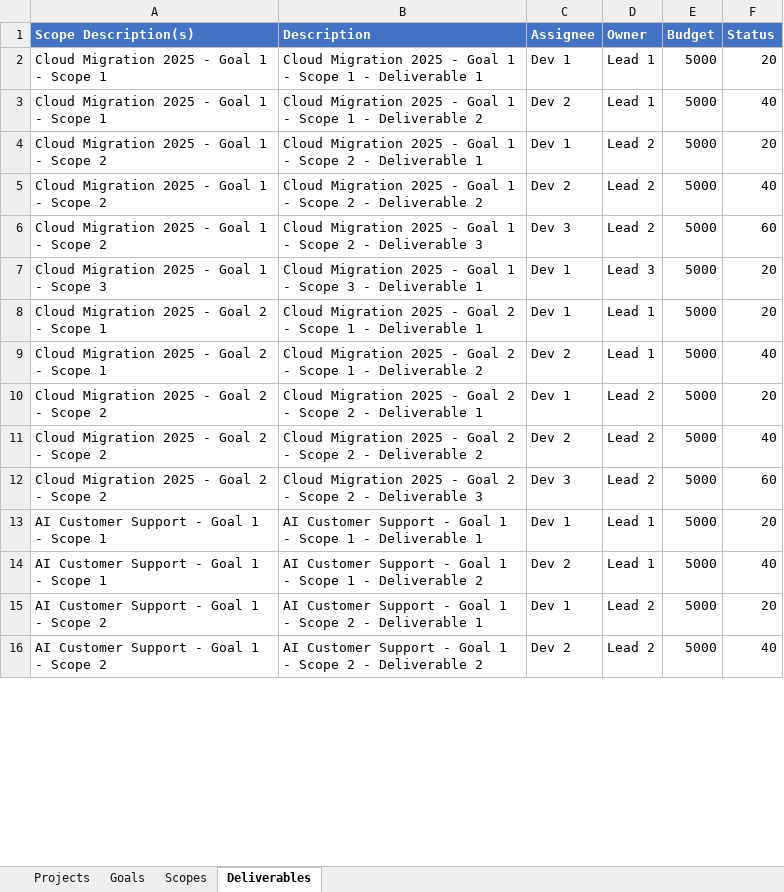
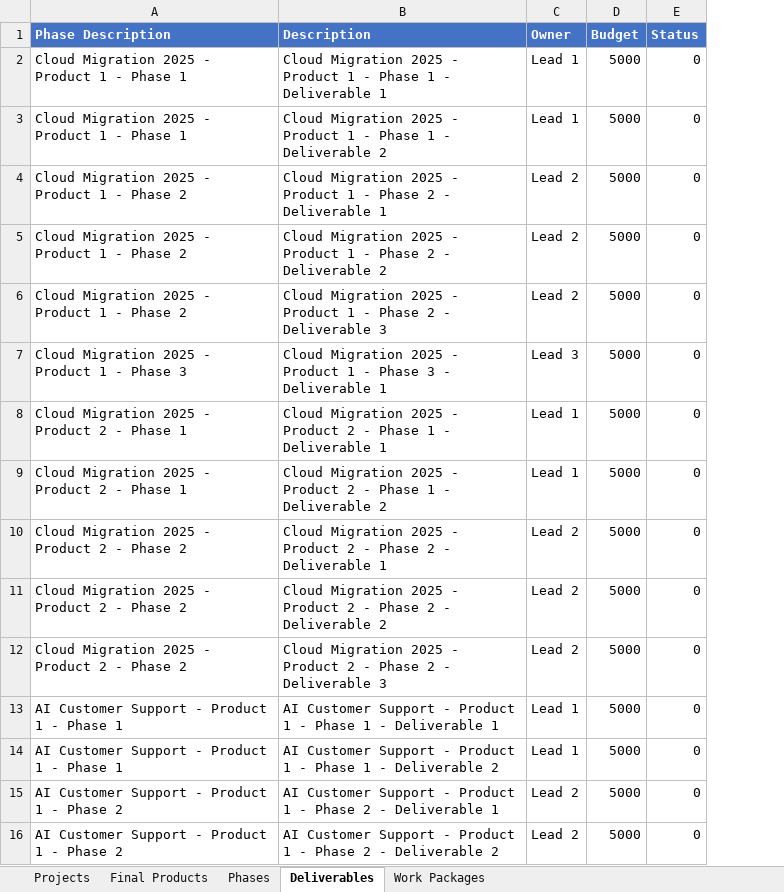
Before and after one commit to bonze/it-portfolio-manager, an Excel workbook: public/sample_data.xlsx, sheet Deliverables, drawn as a sheet; only a part is shown; values as stored, in another font and other column widths than the file's, no borders; removed rows and columns are numbered as before the commit, all else as after; the diff covers the shown part only; the diff names each change by its address in the sheet, - before the commit and + after, or states it on an @@ line.

```diff
--- a/public/sample_data.xlsx (sheet Deliverables)
+++ b/public/sample_data.xlsx (sheet Deliverables)
-sheet tab: Goals
+sheet tab: Final Products
-sheet tab: Scopes
+sheet tab: Phases
+sheet tab: Work Packages
-column A (Scope Description(s)), rows 2-16: Cloud Migration 2025 - Goal 1 - Scope 1 | Cloud Migration 2025 - Goal 1 - Scope 1 | Cloud Migration 2025 - Goal 1 - Scope 2 | Cloud Migration 2025 - Goal 1 - Scope 2 | Cloud Migration 2025 - Goal 1 - Scope 2 | Cloud Migration 2025 - Goal 1 - Scope 3 | Cloud Migration 2025 - Goal 2 - Scope 1 | Cloud Migration 2025 - Goal 2 - Scope 1 | Cloud Migration 2025 - Goal 2 - Scope 2 | Cloud Migration 2025 - Goal 2 - Scope 2 | Cloud Migration 2025 - Goal 2 - Scope 2 | AI Customer Support - Goal 1 - Scope 1 | AI Customer Support - Goal 1 - Scope 1 | AI Customer Support - Goal 1 - Scope 2 | AI Customer Support - Goal 1 - Scope 2
+column A (Phase Description), rows 2-16: Cloud Migration 2025 - Product 1 - Phase 1 | Cloud Migration 2025 - Product 1 - Phase 1 | Cloud Migration 2025 - Product 1 - Phase 2 | Cloud Migration 2025 - Product 1 - Phase 2 | Cloud Migration 2025 - Product 1 - Phase 2 | Cloud Migration 2025 - Product 1 - Phase 3 | Cloud Migration 2025 - Product 2 - Phase 1 | Cloud Migration 2025 - Product 2 - Phase 1 | Cloud Migration 2025 - Product 2 - Phase 2 | Cloud Migration 2025 - Product 2 - Phase 2 | Cloud Migration 2025 - Product 2 - Phase 2 | AI Customer Support - Product 1 - Phase 1 | AI Customer Support - Product 1 - Phase 1 | AI Customer Support - Product 1 - Phase 2 | AI Customer Support - Product 1 - Phase 2
-column C (Assignee), rows 2-16: Dev 1 | Dev 2 | Dev 1 | Dev 2 | Dev 3 | Dev 1 | Dev 1 | Dev 2 | Dev 1 | Dev 2 | Dev 3 | Dev 1 | Dev 2 | Dev 1 | Dev 2
-B2 (Description): …2025 - Goal 1 - Scope 1 -…
+B2 (Description): …2025 - Product 1 - Phase 1 -…
-E2 (Status): 20
+E2 (Status): 0
-B3 (Description): …2025 - Goal 1 - Scope 1 -…
+B3 (Description): …2025 - Product 1 - Phase 1 -…
-E3 (Status): 40
+E3 (Status): 0
-B4 (Description): …2025 - Goal 1 - Scope 2 -…
+B4 (Description): …2025 - Product 1 - Phase 2 -…
-E4 (Status): 20
+E4 (Status): 0
-B5 (Description): …2025 - Goal 1 - Scope 2 -…
+B5 (Description): …2025 - Product 1 - Phase 2 -…
-E5 (Status): 40
+E5 (Status): 0
-B6 (Description): …2025 - Goal 1 - Scope 2 -…
+B6 (Description): …2025 - Product 1 - Phase 2 -…
-E6 (Status): 60
+E6 (Status): 0
-B7 (Description): …2025 - Goal 1 - Scope 3 -…
+B7 (Description): …2025 - Product 1 - Phase 3 -…
-E7:E8 (Status): 20
+E7:E8 (Status): 0
-B8 (Description): …2025 - Goal 2 - Scope 1 -…
+B8 (Description): …2025 - Product 2 - Phase 1 -…
-B9 (Description): …2025 - Goal 2 - Scope 1 -…
+B9 (Description): …2025 - Product 2 - Phase 1 -…
-E9 (Status): 40
+E9 (Status): 0
-B10 (Description): …2025 - Goal 2 - Scope 2 -…
+B10 (Description): …2025 - Product 2 - Phase 2 -…
-E10 (Status): 20
+E10 (Status): 0
-B11 (Description): …2025 - Goal 2 - Scope 2 -…
+B11 (Description): …2025 - Product 2 - Phase 2 -…
-E11 (Status): 40
+E11 (Status): 0
-B12 (Description): …2025 - Goal 2 - Scope 2 -…
+B12 (Description): …2025 - Product 2 - Phase 2 -…
-E12 (Status): 60
+E12 (Status): 0
-B13 (Description): …Support - Goal 1 - Scope 1 -…
+B13 (Description): …Support - Product 1 - Phase 1 -…
-E13 (Status): 20
+E13 (Status): 0
-B14 (Description): …Support - Goal 1 - Scope 1 -…
+B14 (Description): …Support - Product 1 - Phase 1 -…
-E14 (Status): 40
+E14 (Status): 0
-B15 (Description): …Support - Goal 1 - Scope 2 -…
+B15 (Description): …Support - Product 1 - Phase 2 -…
-E15 (Status): 20
+E15 (Status): 0
-B16 (Description): …Support - Goal 1 - Scope 2 -…
+B16 (Description): …Support - Product 1 - Phase 2 -…
-E16 (Status): 40
+E16 (Status): 0
```
Also changed, not shown: 104 edited cells elsewhere in this sheet, sheet Phases, sheet Final Products, public/project_template.xlsx, 13 other files.
